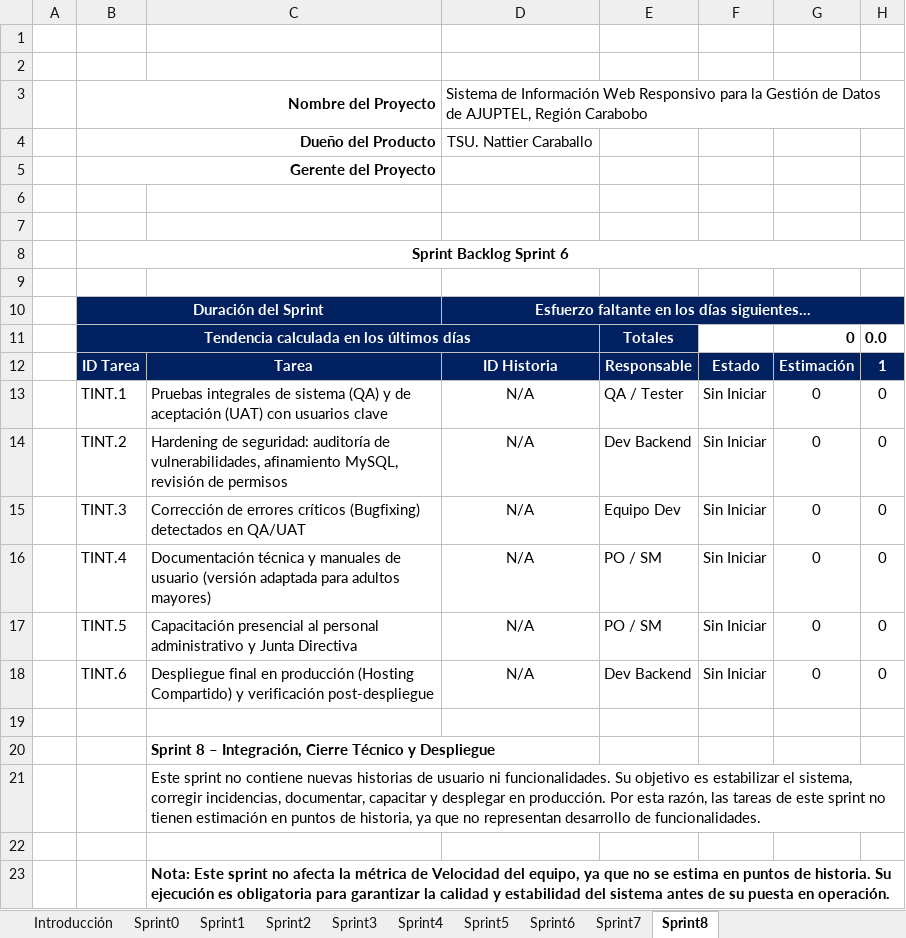
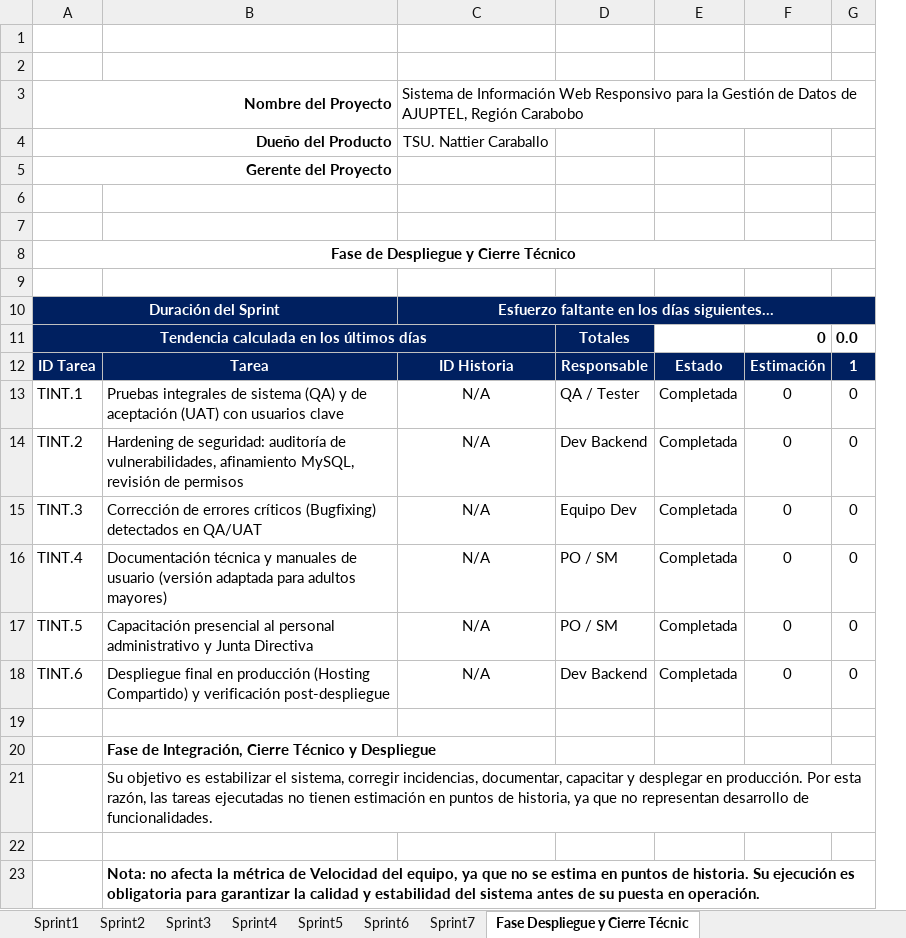
Before and after one commit to proyectoajuptel/ajuptel-portfolio, an Excel workbook: public/docs/fase2/Fase2-SprintBacklogAjuptel.xlsx, sheet Fase Despliegue y Cierre Técnic, drawn as a sheet; only a part is shown; values as stored, in another font and other column widths than the file's, no borders; removed rows and columns are numbered as before the commit, all else as after; the diff names each change by its address in the sheet, - before the commit and + after, or states it on an @@ line.

Commit message:
agregar documentos en las fase y crear carpeta de cierre

```diff
--- a/public/docs/fase2/Fase2-SprintBacklogAjuptel.xlsx (sheet Fase Despliegue y Cierre Técnic)
+++ b/public/docs/fase2/Fase2-SprintBacklogAjuptel.xlsx (sheet Fase Despliegue y Cierre Técnic)
-sheet tab: Sprint8
+sheet tab: Fase Despliegue y Cierre Técnic
-column A, empty
-column F, rows 12-18: Estado | Sin Iniciar | Sin Iniciar | Sin Iniciar | Sin Iniciar | Sin Iniciar | Sin Iniciar
+column E, rows 12-18: Estado | Completada | Completada | Completada | Completada | Completada | Completada
-A8: Sprint Backlog Sprint 6
+A8: Fase de Despliegue y Cierre Técnico
-B20: Sprint 8 – Integración, Cierre…
+B20: Fase de Integración, Cierre…
-B21: Este sprint no contiene nuevas historias de usuario ni funcionalidades. Su objetivo es estabilizar el sistema, corregir incidencias, documentar, capacitar y desplegar en producción. Por esta razón, las tareas de este sprint no tienen…
+B21: Su objetivo es estabilizar el sistema, corregir incidencias, documentar, capacitar y desplegar en producción. Por esta razón, las tareas ejecutadas no tienen…
-B23: Nota: Este sprint no afecta…
+B23: Nota: no afecta…
```
Also changed, not shown: sheet Sprint4, sheet Sprint6, sheet Sprint5, sheet Sprint3, sheet Sprint1, sheet Sprint2, 3 more sheets, other sheet tabs, charts or pictures, public/docs/fase1/product_backlog_ajuptel.xlsx, public/docs/fase2/Fase2-Scrum-GestionProyectoAjuptel.xlsx, 22 other files.
